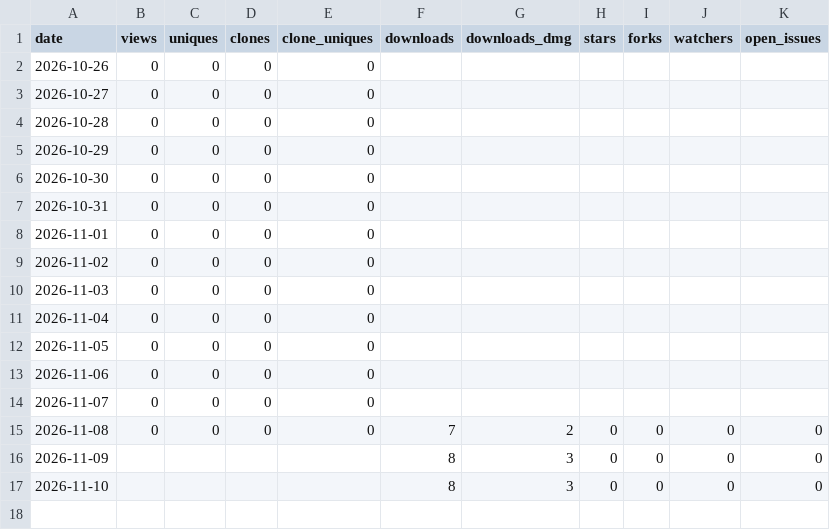
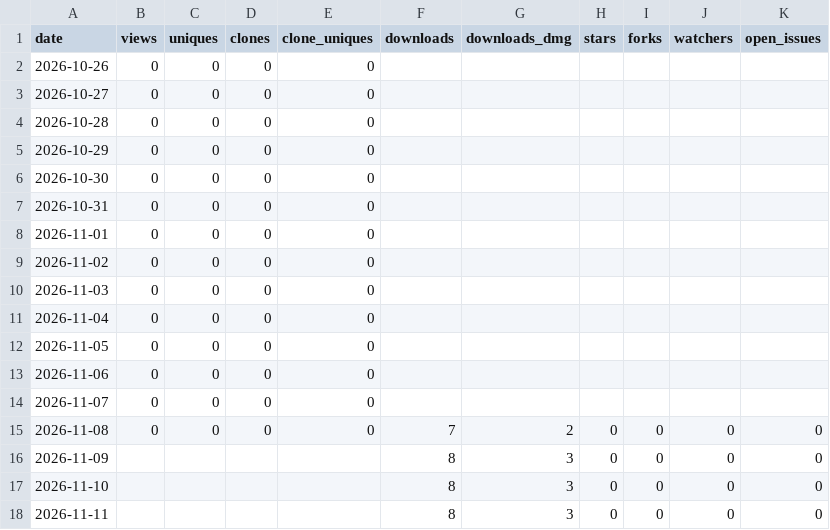
Before and after one commit to jovix0101/PriceBar, a CSV file: metrics/daily.csv, drawn as a sheet; the diff names each change by its address in the sheet, - before the commit and + after, or states it on an @@ line.

```diff
--- a/metrics/daily.csv
+++ b/metrics/daily.csv
+row 18: 2026-11-11 |  |  |  |  | 8 | 3 | 0 | 0 | 0 | 0
```
